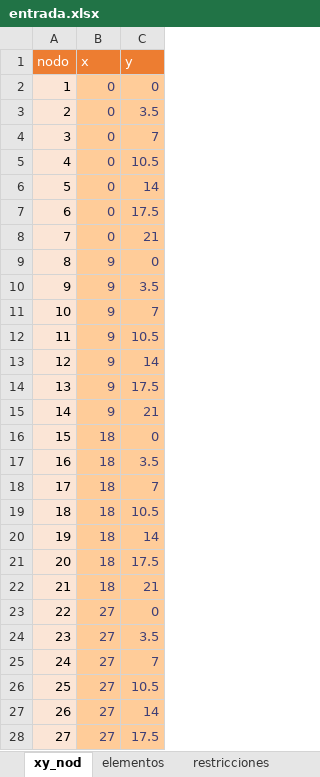
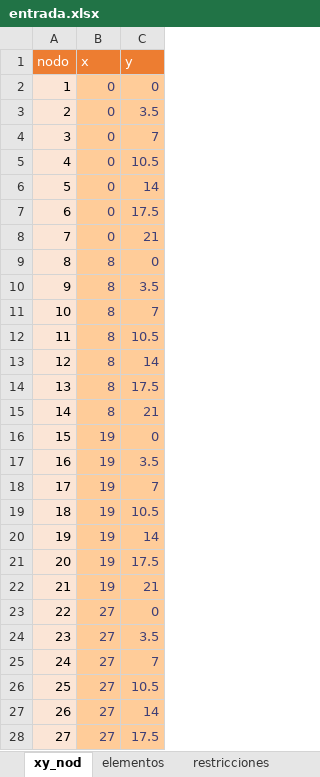
Before and after one commit to estebanhst/analisis_vibraciones, an Excel workbook: avances_semanales/fase2/entrada.xlsx, sheet xy_nod, drawn as a sheet; only a part is shown; values as stored, in another font and other column widths than the file's, no borders; table styles not drawn; the diff names each change by its address in the sheet, - before the commit and + after, or states it on an @@ line.

```diff
--- a/avances_semanales/fase2/entrada.xlsx (sheet xy_nod)
+++ b/avances_semanales/fase2/entrada.xlsx (sheet xy_nod)
-B9:B15 (x): 9
+B9:B15 (x): 8
-B16:B22 (x): 18
+B16:B22 (x): 19
```
Also changed, not shown: 8 other files.
